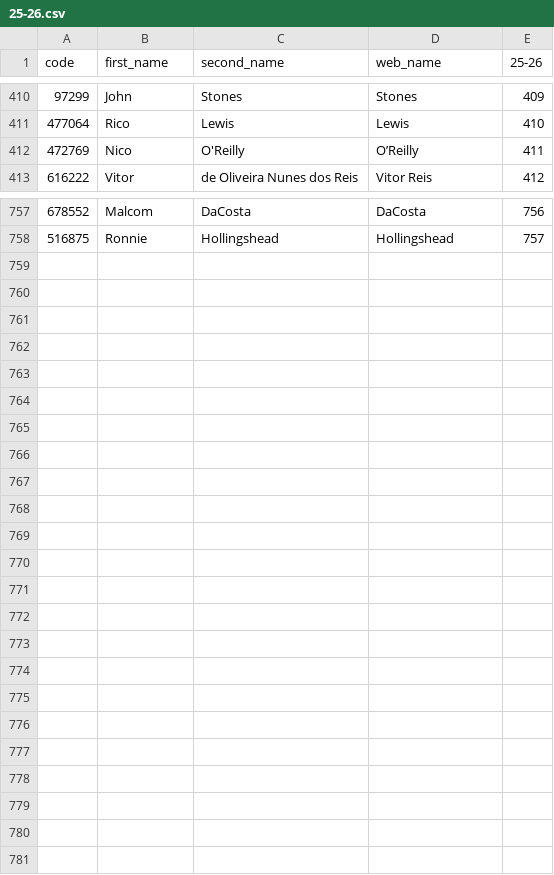
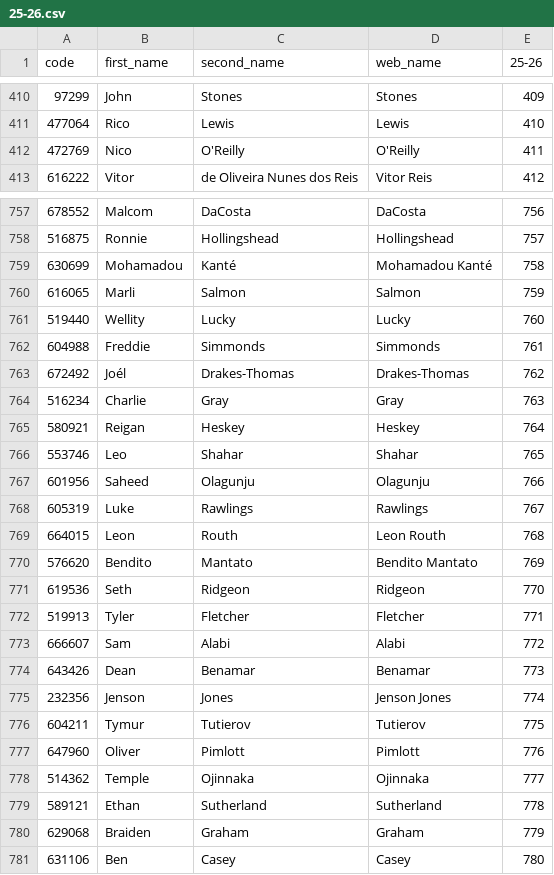
Before and after one commit to ChrisMusson/FPL-ID-Map, a CSV file: FPL/25-26.csv, drawn as a sheet; only a part is shown, gaps mark what is left out.

```diff
--- a/FPL/25-26.csv
+++ b/FPL/25-26.csv
@@ -411,3 +411,3 @@ code,first_name,second_name,web_name,25-26
 477064,Rico,Lewis,Lewis,410
-472769,Nico,O'Reilly,O’Reilly,411
+472769,Nico,O'Reilly,O'Reilly,411
 616222,Vitor,de Oliveira Nunes dos Reis,Vitor Reis,412
@@ -758 +758,24 @@ code,first_name,second_name,web_name,25-26
 516875,Ronnie,Hollingshead,Hollingshead,757
+630699,Mohamadou,Kanté,Mohamadou Kanté,758
+616065,Marli,Salmon,Salmon,759
+519440,Wellity,Lucky,Lucky,760
+604988,Freddie,Simmonds,Simmonds,761
+672492,Joél,Drakes-Thomas,Drakes-Thomas,762
+516234,Charlie,Gray,Gray,763
+580921,Reigan,Heskey,Heskey,764
+553746,Leo,Shahar,Shahar,765
+601956,Saheed,Olagunju,Olagunju,766
+605319,Luke,Rawlings,Rawlings,767
+664015,Leon,Routh,Leon Routh,768
+576620,Bendito,Mantato,Bendito Mantato,769
+619536,Seth,Ridgeon,Ridgeon,770
+519913,Tyler,Fletcher,Fletcher,771
+666607,Sam,Alabi,Alabi,772
+643426,Dean,Benamar,Benamar,773
+232356,Jenson,Jones,Jenson Jones,774
+604211,Tymur,Tutierov,Tutierov,775
+647960,Oliver,Pimlott,Pimlott,776
+514362,Temple,Ojinnaka,Ojinnaka,777
+589121,Ethan,Sutherland,Sutherland,778
+629068,Braiden,Graham,Graham,779
+631106,Ben,Casey,Casey,780
```
Also changed, not shown: FBRef.csv, Master.csv, 2 other files.
